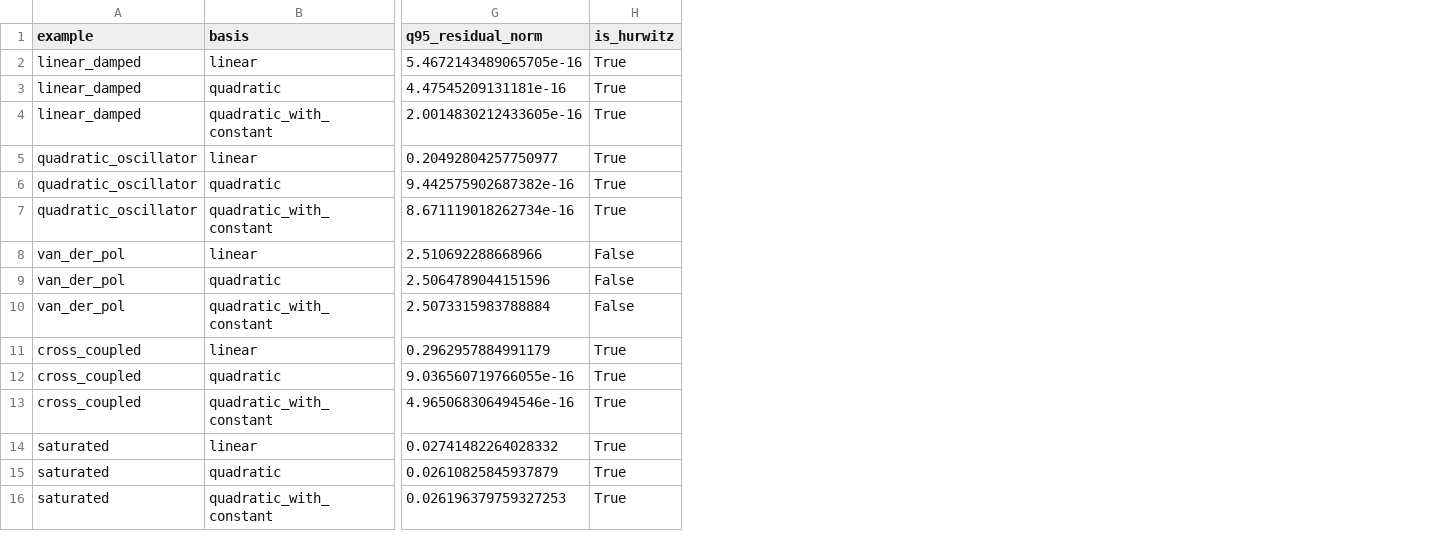
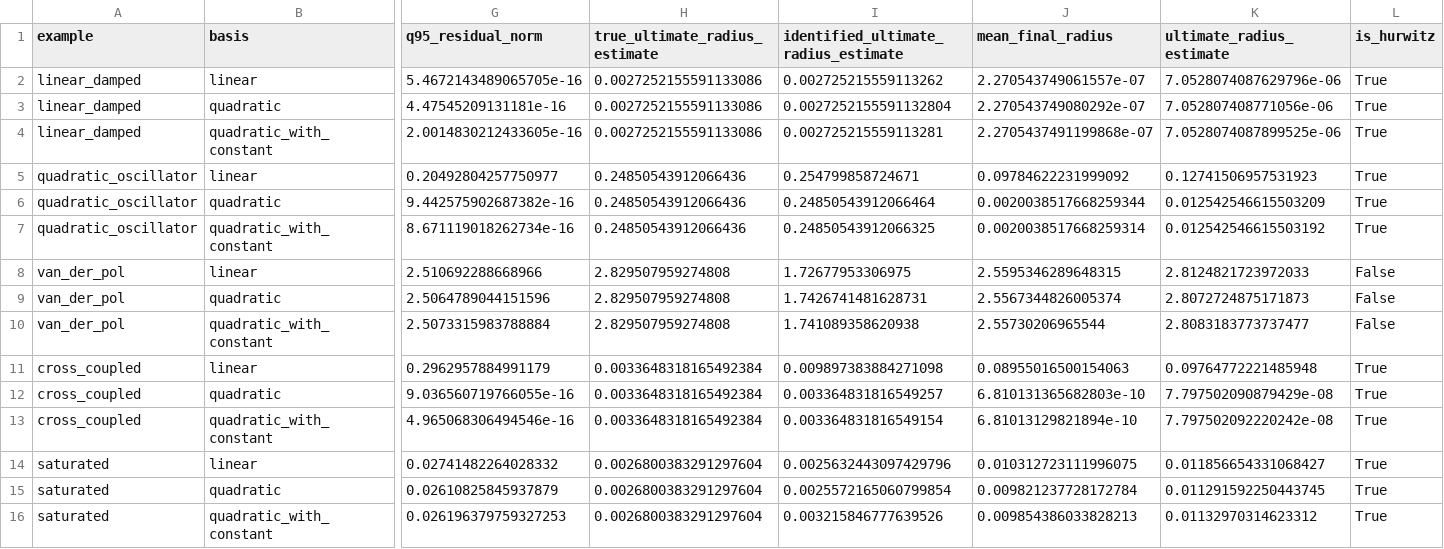
Before and after one commit to pouzli/robust-dd-control, a CSV file: results/main_pipeline/tables/all_examples_all_bases_summary.csv, drawn as a sheet; only a part is shown, gaps mark what is left out; the diff names each change by its address in the sheet, - before the commit and + after, or states it on an @@ line.

Commit message:
freeze main pipeline snapshot for report v6

```diff
--- a/results/main_pipeline/tables/all_examples_all_bases_summary.csv
+++ b/results/main_pipeline/tables/all_examples_all_bases_summary.csv
+column H (true_ultimate_radius_estimate), rows 2-16: 0.0027252155591133086 | 0.0027252155591133086 | 0.0027252155591133086 | 0.24850543912066436 | 0.24850543912066436 | 0.24850543912066436 | 2.829507959274808 | 2.829507959274808 | 2.829507959274808 | 0.0033648318165492384 | 0.0033648318165492384 | 0.0033648318165492384 | 0.0026800383291297604 | 0.0026800383291297604 | 0.0026800383291297604
+column I, rows 1-16: identified_ultimate_radius_estimate | 0.002725215559113262 | 0.0027252155591132804 | 0.002725215559113281 | 0.254799858724671 | 0.24850543912066464 | 0.24850543912066325 | 1.72677953306975 | 1.7426741481628731 | 1.741089358620938 | 0.009897383884271098 | 0.003364831816549257 | 0.003364831816549154 | 0.0025632443097429796 | 0.0025572165060799854 | 0.003215846777639526
+column J (mean_final_radius), rows 2-16: 2.270543749061557e-07 | 2.270543749080292e-07 | 2.2705437491199868e-07 | 0.09784622231999092 | 0.0020038517668259344 | 0.0020038517668259314 | 2.5595346289648315 | 2.5567344826005374 | 2.55730206965544 | 0.08955016500154063 | 6.810131365682803e-10 | 6.81013129821894e-10 | 0.010312723111996075 | 0.009821237728172784 | 0.009854386033828213
+column K (ultimate_radius_estimate), rows 2-16: 7.0528074087629796e-06 | 7.052807408771056e-06 | 7.0528074087899525e-06 | 0.12741506957531923 | 0.012542546615503209 | 0.012542546615503192 | 2.8124821723972033 | 2.8072724875171873 | 2.8083183773737477 | 0.09764772221485948 | 7.797502090879429e-08 | 7.797502092220242e-08 | 0.011856654331068427 | 0.011291592250443745 | 0.01132970314623312
```
Also changed, not shown: 19 other files.
